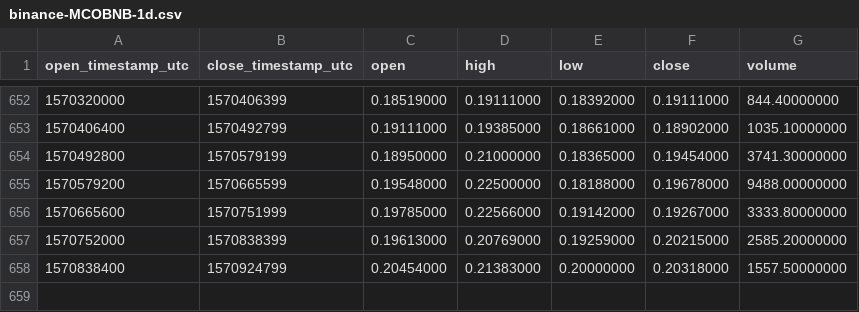
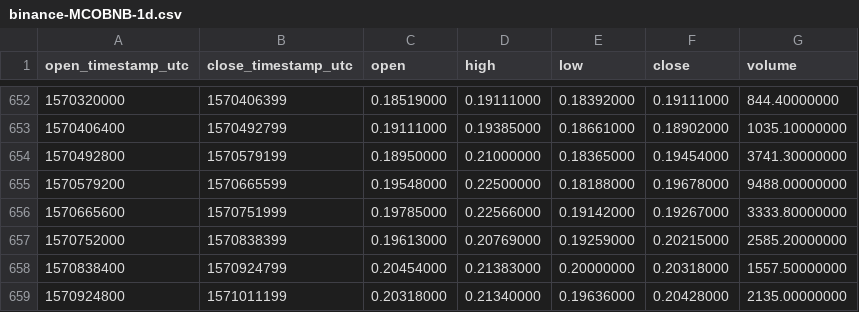
Before and after one commit to cryptobigbro/binance-MCOBNB, a CSV file: binance-MCOBNB-1d.csv, drawn as a sheet; only a part is shown, gaps mark what is left out.

Commit message:
Update OHLCV data.

```diff
--- a/binance-MCOBNB-1d.csv
+++ b/binance-MCOBNB-1d.csv
@@ -658 +658,2 @@ open_timestamp_utc,close_timestamp_utc,open,high,low,close,volume
 1570838400,1570924799,0.20454000,0.21383000,0.20000000,0.20318000,1557.50000000
+1570924800,1571011199,0.20318000,0.21340000,0.19636000,0.20428000,2135.00000000
```
Also changed, not shown: 1 other file.
